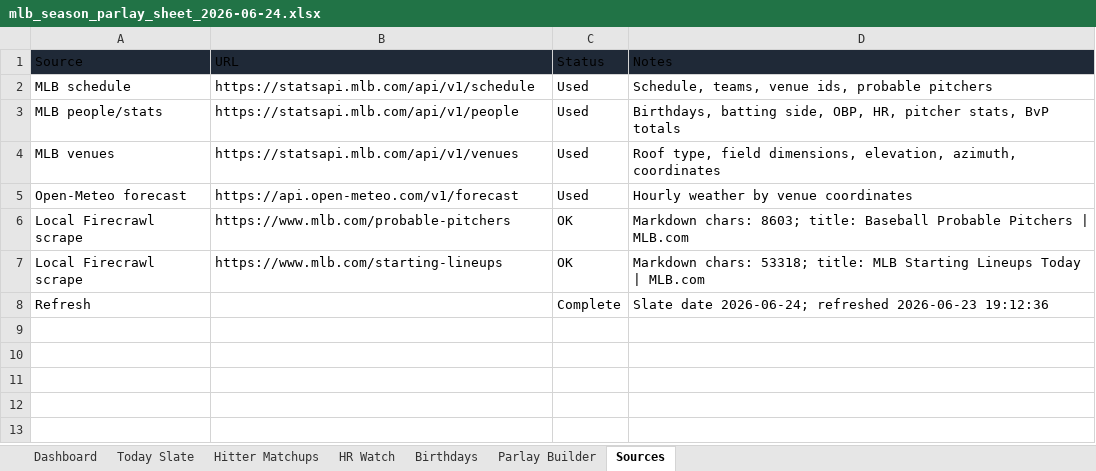
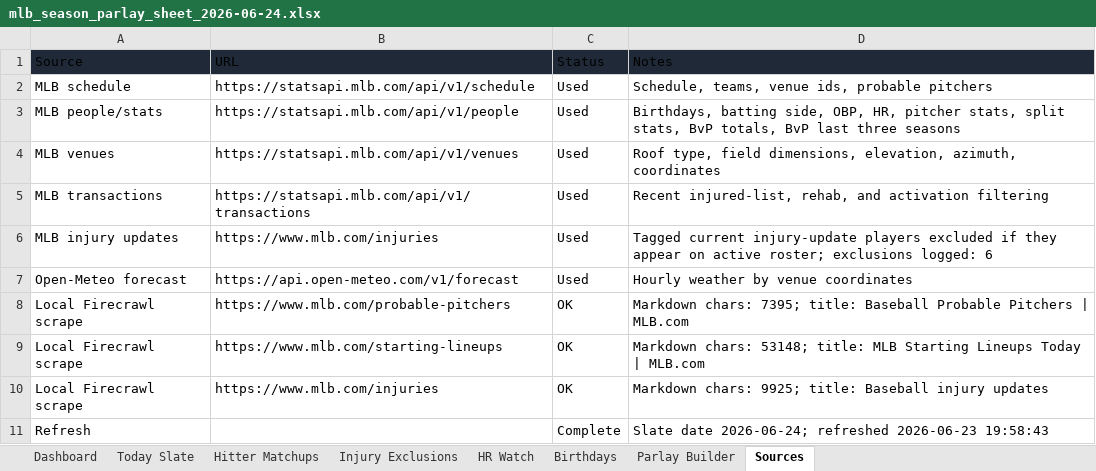
Before and after one commit to basezero-projects/mlb-sheet-download, an Excel workbook: mlb_season_parlay_sheet_2026-06-24.xlsx, sheet Sources, drawn as a sheet; values as stored, in another font and other column widths than the file's, no borders; table styles not drawn; addresses are those after the commit; the diff names each change by its address in the sheet, - before the commit and + after, or states it on an @@ line.

```diff
--- a/mlb_season_parlay_sheet_2026-06-24.xlsx (sheet Sources)
+++ b/mlb_season_parlay_sheet_2026-06-24.xlsx (sheet Sources)
+sheet tab: Injury Exclusions
-D3 (Notes): …pitcher stats, BvP totals
+D3 (Notes): …pitcher stats, split stats, BvP totals, BvP last three seasons
+row 5: MLB transactions | https://statsapi.mlb.com/api/v1/transactions | Used | Recent injured-list, rehab, and activation filtering
+row 6: MLB injury updates | https://www.mlb.com/injuries | Used | Tagged current injury-update players excluded if they appear on active roster; exclusions logged: 6
-D8 (Notes): Markdown chars: 8603; title: Baseball…
+D8 (Notes): Markdown chars: 7395; title: Baseball…
-D9 (Notes): Markdown chars: 53318; title: MLB…
+D9 (Notes): Markdown chars: 53148; title: MLB…
+row 10: Local Firecrawl scrape | https://www.mlb.com/injuries | OK | Markdown chars: 9925; title: Baseball injury updates
-D11 (Notes): …refreshed 2026-06-23 19:12:36
+D11 (Notes): …refreshed 2026-06-23 19:58:43
```
Also changed, not shown: sheet Hitter Matchups, sheet HR Watch, sheet Dashboard, sheet Birthdays, sheet Today Slate, 1 other file.
